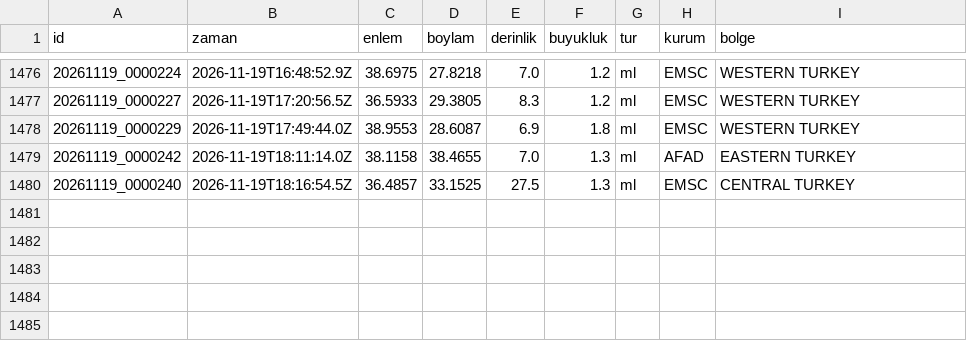
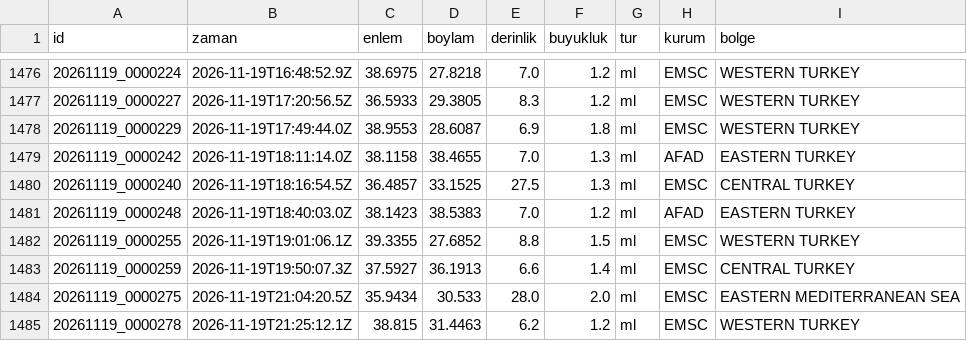
Before and after one commit to birtohum/turkiye-sallandi, a CSV file: veri/emsc/2026-11.csv, drawn as a sheet; only a part is shown, gaps mark what is left out.

```diff
--- a/veri/emsc/2026-11.csv
+++ b/veri/emsc/2026-11.csv
@@ -1480 +1480,6 @@ id,zaman,enlem,boylam,derinlik,buyukluk,tur,kurum,bolge
 20261119_0000240,2026-11-19T18:16:54.5Z,36.4857,33.1525,27.5,1.3,ml,EMSC,CENTRAL TURKEY
+20261119_0000248,2026-11-19T18:40:03.0Z,38.1423,38.5383,7.0,1.2,ml,AFAD,EASTERN TURKEY
+20261119_0000255,2026-11-19T19:01:06.1Z,39.3355,27.6852,8.8,1.5,ml,EMSC,WESTERN TURKEY
+20261119_0000259,2026-11-19T19:50:07.3Z,37.5927,36.1913,6.6,1.4,ml,EMSC,CENTRAL TURKEY
+20261119_0000275,2026-11-19T21:04:20.5Z,35.9434,30.533,28.0,2.0,ml,EMSC,EASTERN MEDITERRANEAN SEA
+20261119_0000278,2026-11-19T21:25:12.1Z,38.815,31.4463,6.2,1.2,ml,EMSC,WESTERN TURKEY
```
Also changed, not shown: 3 other files.
